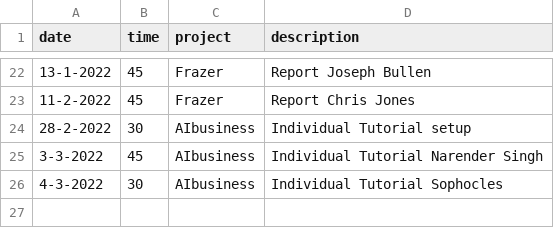
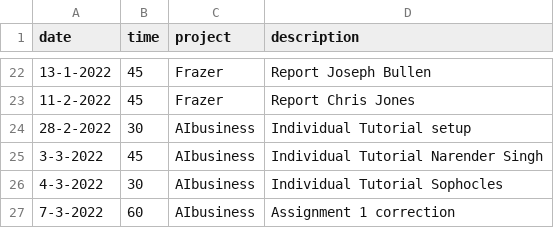
Before and after one commit to cmougan/knee, a CSV file: data/ecs.csv, drawn as a sheet; only a part is shown, gaps mark what is left out; the diff names each change by its address in the sheet, - before the commit and + after, or states it on an @@ line.

```diff
--- a/data/ecs.csv
+++ b/data/ecs.csv
+row 27: 7-3-2022 | 60 | AIbusiness | Assignment 1 correction
```
Also changed, not shown: data/pain.csv, data/sport.csv.
